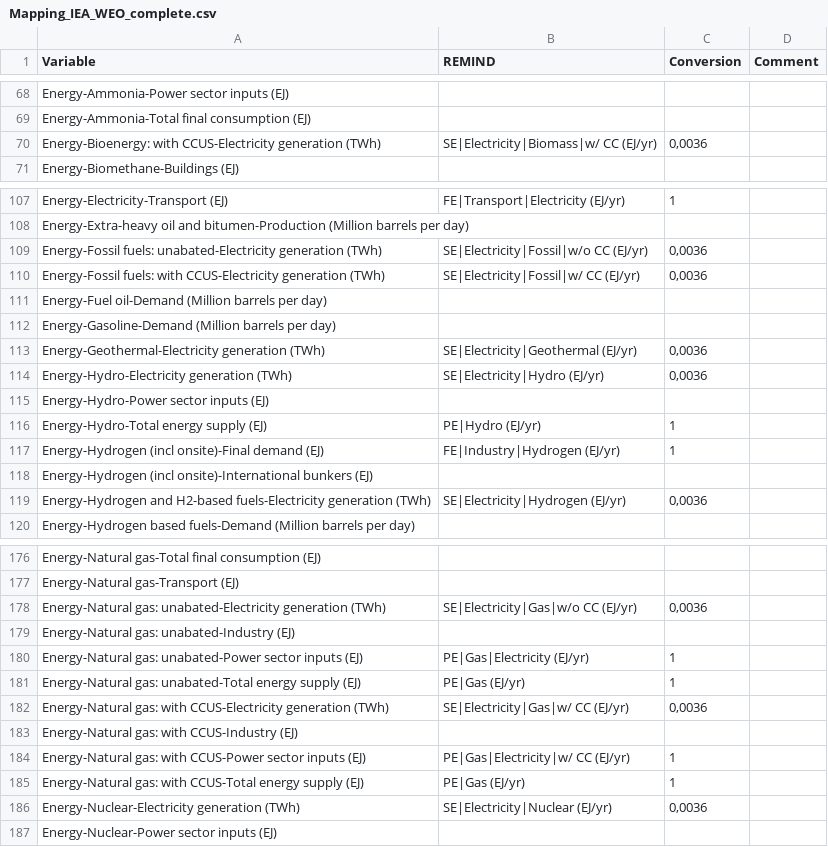
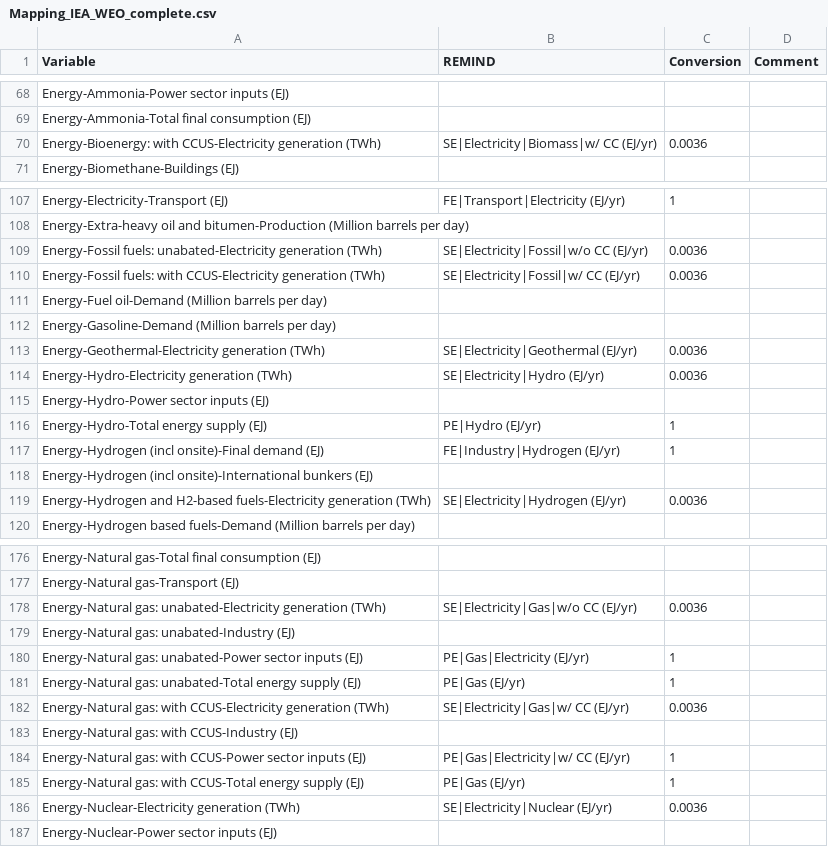
Before and after one commit to pik-piam/mrremind, a CSV file: inst/extdata/reportingVariables/Mapping_IEA_WEO_complete.csv, drawn as a sheet; only a part is shown, gaps mark what is left out; the diff covers the shown part only.

```diff
--- a/inst/extdata/reportingVariables/Mapping_IEA_WEO_complete.csv
+++ b/inst/extdata/reportingVariables/Mapping_IEA_WEO_complete.csv
@@ -69,3 +69,3 @@ Energy-Ammonia-Power sector inputs (EJ);;;
 Energy-Ammonia-Total final consumption (EJ);;;
-Energy-Bioenergy: with CCUS-Electricity generation (TWh);SE|Electricity|Biomass|w/ CC (EJ/yr);0,0036;
+Energy-Bioenergy: with CCUS-Electricity generation (TWh);SE|Electricity|Biomass|w/ CC (EJ/yr);0.0036;
 Energy-Biomethane-Buildings (EJ);;;
@@ -108,8 +108,8 @@ Energy-Electricity-Transport (EJ);FE|Transport|Electricity (EJ/yr);1;
 Energy-Extra-heavy oil and bitumen-Production (Million barrels per day);;;
-Energy-Fossil fuels: unabated-Electricity generation (TWh);SE|Electricity|Fossil|w/o CC (EJ/yr);0,0036;
-Energy-Fossil fuels: with CCUS-Electricity generation (TWh);SE|Electricity|Fossil|w/ CC (EJ/yr);0,0036;
+Energy-Fossil fuels: unabated-Electricity generation (TWh);SE|Electricity|Fossil|w/o CC (EJ/yr);0.0036;
+Energy-Fossil fuels: with CCUS-Electricity generation (TWh);SE|Electricity|Fossil|w/ CC (EJ/yr);0.0036;
 Energy-Fuel oil-Demand (Million barrels per day);;;
 Energy-Gasoline-Demand (Million barrels per day);;;
-Energy-Geothermal-Electricity generation (TWh);SE|Electricity|Geothermal (EJ/yr);0,0036;
-Energy-Hydro-Electricity generation (TWh);SE|Electricity|Hydro (EJ/yr);0,0036;
+Energy-Geothermal-Electricity generation (TWh);SE|Electricity|Geothermal (EJ/yr);0.0036;
+Energy-Hydro-Electricity generation (TWh);SE|Electricity|Hydro (EJ/yr);0.0036;
 Energy-Hydro-Power sector inputs (EJ);;;
@@ -118,3 +118,3 @@ Energy-Hydrogen (incl onsite)-Final demand (EJ);FE|Industry|Hydrogen (EJ/yr);1;
 Energy-Hydrogen (incl onsite)-International bunkers (EJ);;;
-Energy-Hydrogen and H2-based fuels-Electricity generation (TWh);SE|Electricity|Hydrogen (EJ/yr);0,0036;
+Energy-Hydrogen and H2-based fuels-Electricity generation (TWh);SE|Electricity|Hydrogen (EJ/yr);0.0036;
 Energy-Hydrogen based fuels-Demand (Million barrels per day);;;
@@ -177,3 +177,3 @@ Energy-Natural gas-Total final consumption (EJ);;;
 Energy-Natural gas-Transport (EJ);;;
-Energy-Natural gas: unabated-Electricity generation (TWh);SE|Electricity|Gas|w/o CC (EJ/yr);0,0036;
+Energy-Natural gas: unabated-Electricity generation (TWh);SE|Electricity|Gas|w/o CC (EJ/yr);0.0036;
 Energy-Natural gas: unabated-Industry (EJ);;;
@@ -181,3 +181,3 @@ Energy-Natural gas: unabated-Power sector inputs (EJ);PE|Gas|Electricity (EJ/yr)
 Energy-Natural gas: unabated-Total energy supply (EJ);PE|Gas (EJ/yr);1;
-Energy-Natural gas: with CCUS-Electricity generation (TWh);SE|Electricity|Gas|w/ CC (EJ/yr);0,0036;
+Energy-Natural gas: with CCUS-Electricity generation (TWh);SE|Electricity|Gas|w/ CC (EJ/yr);0.0036;
 Energy-Natural gas: with CCUS-Industry (EJ);;;
@@ -185,3 +185,3 @@ Energy-Natural gas: with CCUS-Power sector inputs (EJ);PE|Gas|Electricity|w/ CC
 Energy-Natural gas: with CCUS-Total energy supply (EJ);PE|Gas (EJ/yr);1;
-Energy-Nuclear-Electricity generation (TWh);SE|Electricity|Nuclear (EJ/yr);0,0036;
+Energy-Nuclear-Electricity generation (TWh);SE|Electricity|Nuclear (EJ/yr);0.0036;
 Energy-Nuclear-Power sector inputs (EJ);;;
```
Also changed, not shown: 24 edited cells elsewhere in this file.
